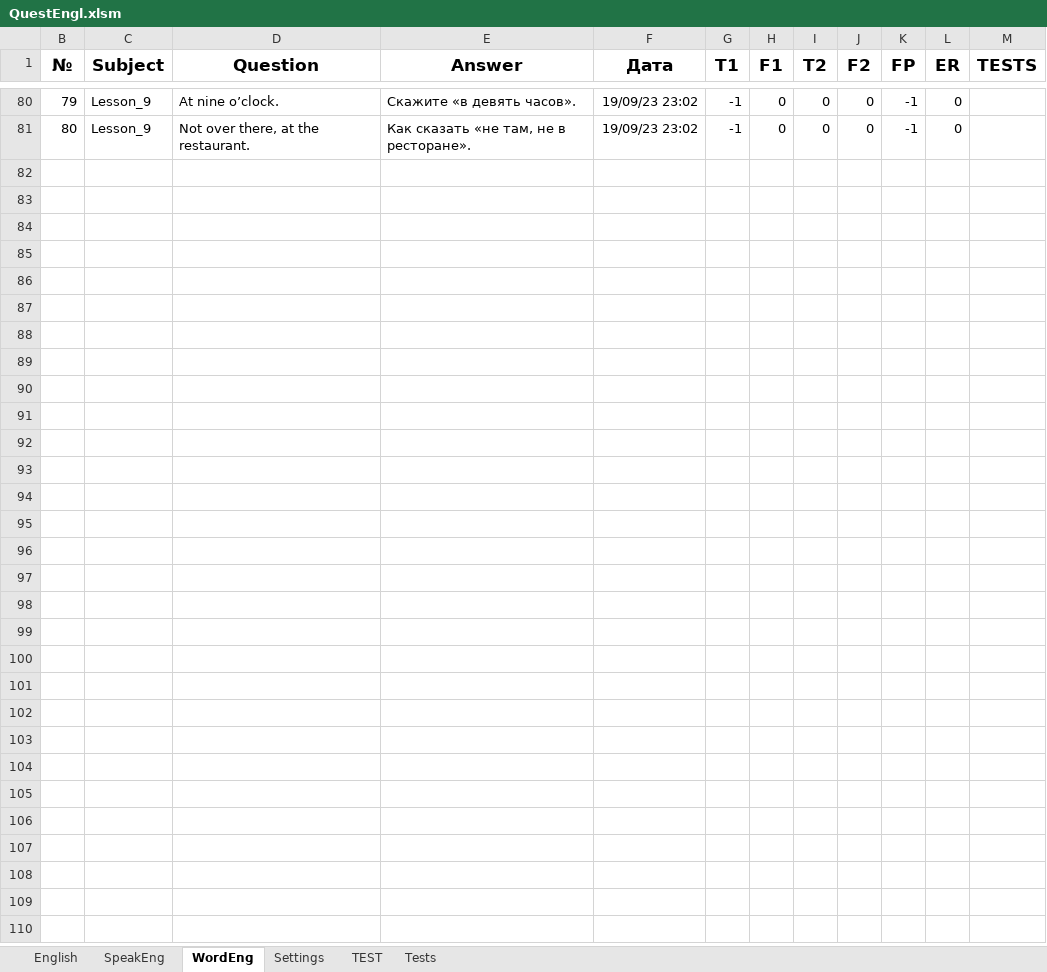
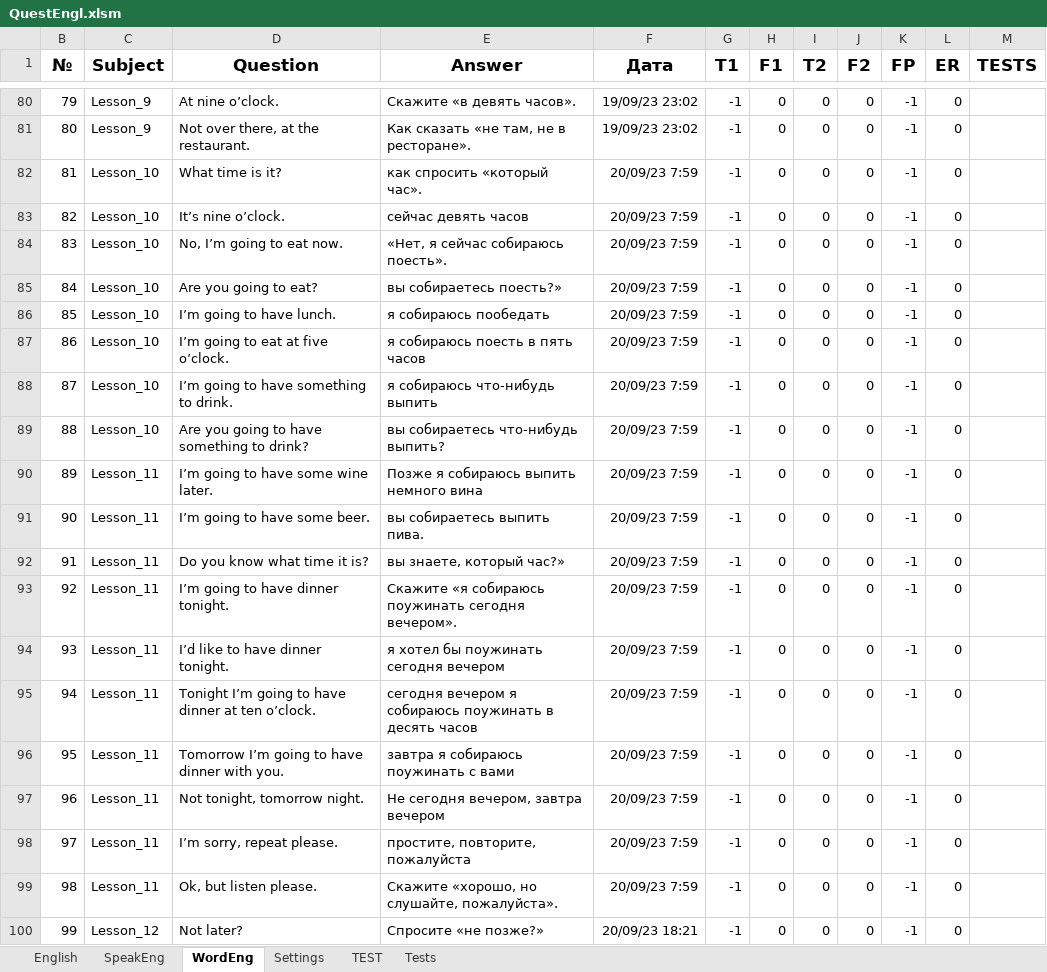
Before and after one commit to peleidmju/Learning, an Excel workbook: QuestEngl.xlsm, sheet WordEng, drawn as a sheet; only a part is shown, gaps mark what is left out; values as stored, in another font and other column widths than the file's, no borders; the diff covers the shown part only; the diff names each change by its address in the sheet, - before the commit and + after, or states it on an @@ line.

Commit message:
Make base askEnglish(lesson_15). Learning git

```diff
--- a/QuestEngl.xlsm (sheet WordEng)
+++ b/QuestEngl.xlsm (sheet WordEng)
+row 82: 81 | Lesson_10 | What time is it? | как спросить «который час». | 20/09/23 7:59 | -1 | 0 | 0 | 0 | -1 | 0
+row 83: 82 | Lesson_10 | It’s nine o’clock. | сейчас девять часов | 20/09/23 7:59 | -1 | 0 | 0 | 0 | -1 | 0
+row 84: 83 | Lesson_10 | No, I’m going to eat now. | «Нет, я сейчас собираюсь поесть». | 20/09/23 7:59 | -1 | 0 | 0 | 0 | -1 | 0
+row 85: 84 | Lesson_10 | Are you going to eat? | вы собираетесь поесть?» | 20/09/23 7:59 | -1 | 0 | 0 | 0 | -1 | 0
+row 86: 85 | Lesson_10 | I’m going to have lunch. | я собираюсь пообедать | 20/09/23 7:59 | -1 | 0 | 0 | 0 | -1 | 0
+row 87: 86 | Lesson_10 | I’m going to eat at five o’clock. | я собираюсь поесть в пять часов | 20/09/23 7:59 | -1 | 0 | 0 | 0 | -1 | 0
+row 88: 87 | Lesson_10 | I’m going to have something to drink. | я собираюсь что‐нибудь выпить | 20/09/23 7:59 | -1 | 0 | 0 | 0 | -1 | 0
+row 89: 88 | Lesson_10 | Are you going to have something to drink? | вы собираетесь что‐нибудь выпить? | 20/09/23 7:59 | -1 | 0 | 0 | 0 | -1 | 0
+row 90: 89 | Lesson_11 | I’m going to have some wine later. | Позже я собираюсь выпить немного вина | 20/09/23 7:59 | -1 | 0 | 0 | 0 | -1 | 0
+row 91: 90 | Lesson_11 | I’m going to have some beer. | вы собираетесь выпить пива. | 20/09/23 7:59 | -1 | 0 | 0 | 0 | -1 | 0
+row 92: 91 | Lesson_11 | Do you know what time it is? | вы знаете, который час?» | 20/09/23 7:59 | -1 | 0 | 0 | 0 | -1 | 0
+row 93: 92 | Lesson_11 | I’m going to have dinner tonight. | Скажите «я собираюсь поужинать сегодня вечером». | 20/09/23 7:59 | -1 | 0 | 0 | 0 | -1 | 0
+row 94: 93 | Lesson_11 | I’d like to have dinner tonight. | я хотел бы поужинать сегодня вечером | 20/09/23 7:59 | -1 | 0 | 0 | 0 | -1 | 0
+row 95: 94 | Lesson_11 | Tonight I’m going to have dinner at ten o’clock. | сегодня вечером я собираюсь поужинать в десять часов | 20/09/23 7:59 | -1 | 0 | 0 | 0 | -1 | 0
+row 96: 95 | Lesson_11 | Tomorrow I’m going to have dinner with you. | завтра я собираюсь поужинать с вами | 20/09/23 7:59 | -1 | 0 | 0 | 0 | -1 | 0
+row 97: 96 | Lesson_11 | Not tonight, tomorrow night. | Не сегодня вечером, завтра вечером | 20/09/23 7:59 | -1 | 0 | 0 | 0 | -1 | 0
+row 98: 97 | Lesson_11 | I’m sorry, repeat please. | простите, повторите, пожалуйста | 20/09/23 7:59 | -1 | 0 | 0 | 0 | -1 | 0
+row 99: 98 | Lesson_11 | Ok, but listen please. | Скажите «хорошо, но слушайте, пожалуйста». | 20/09/23 7:59 | -1 | 0 | 0 | 0 | -1 | 0
+row 100: 99 | Lesson_12 | Not later? | Спросите «не позже?» | 20/09/23 18:21 | -1 | 0 | 0 | 0 | -1 | 0
```
Also changed, not shown: 36 added rows elsewhere in this sheet, sheet TEST, sheet SpeakEng, sheet Settings, hidden cells.
